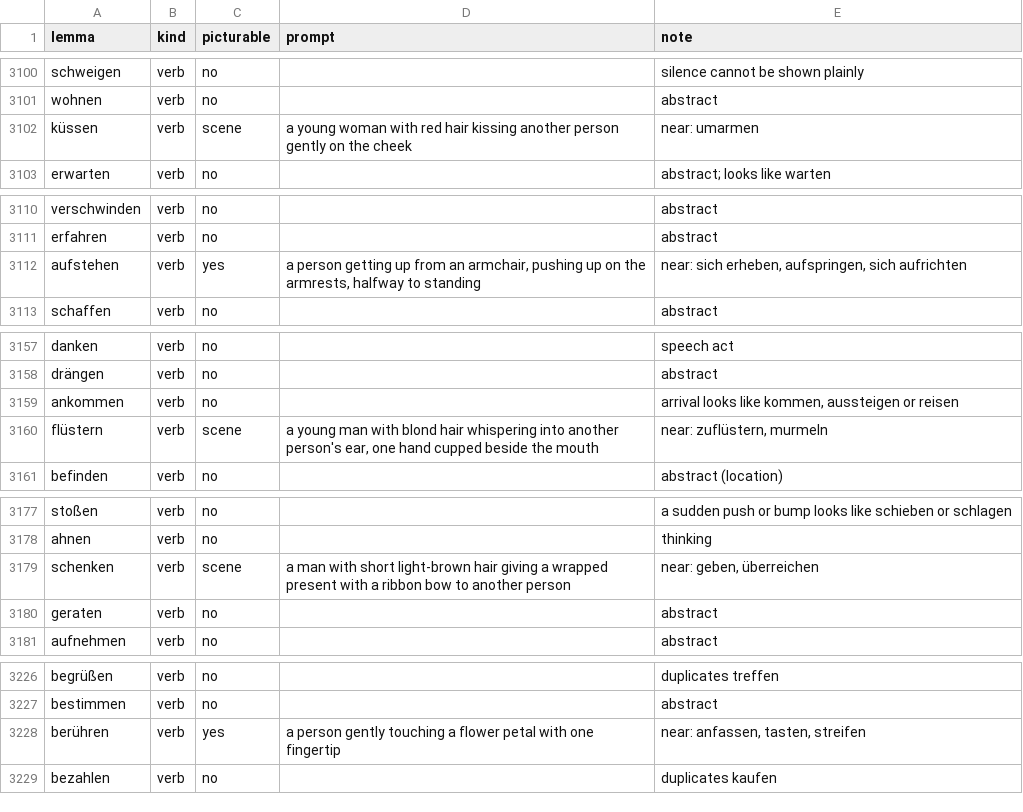
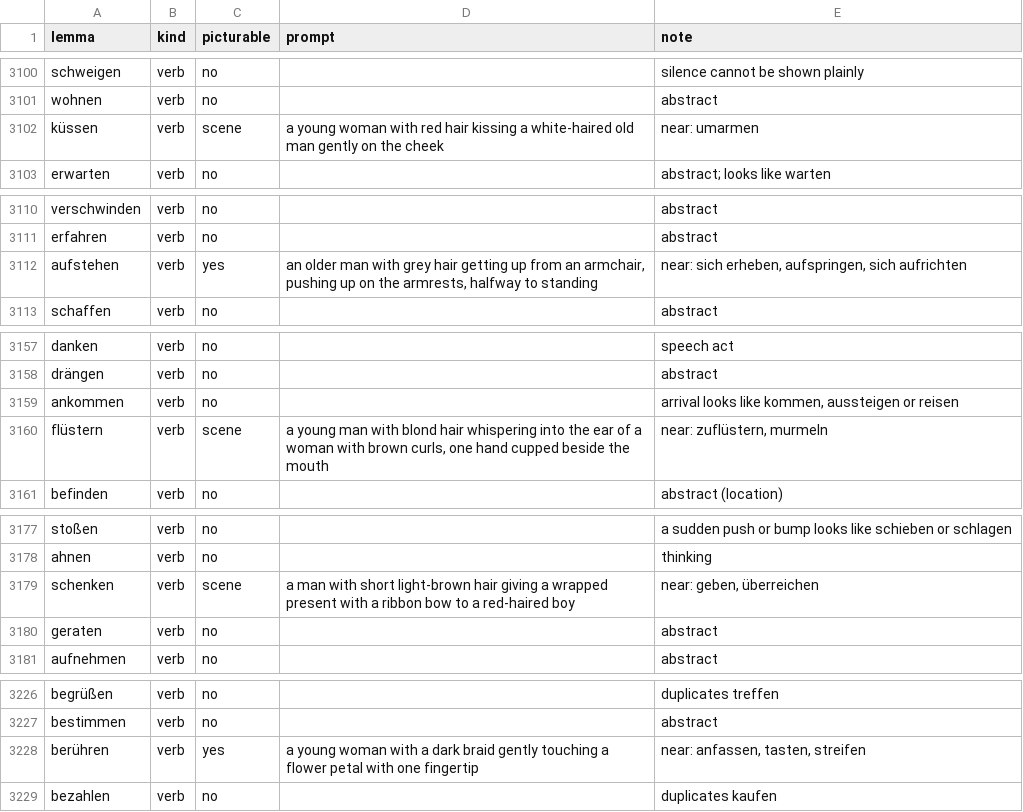
Before and after one commit to ehb54/android-apps, a TSV file: tools/pictures/core/plan.tsv, drawn as a sheet; only a part is shown, gaps mark what is left out; the diff covers the shown part only.

```diff
--- a/tools/pictures/core/plan.tsv
+++ b/tools/pictures/core/plan.tsv
@@ -3101,3 +3101,3 @@ schweigen	verb	no		silence cannot be shown plainly
 wohnen	verb	no		abstract
-küssen	verb	scene	a young woman with red hair kissing another person gently on the cheek	near: umarmen
+küssen	verb	scene	a young woman with red hair kissing a white-haired old man gently on the cheek	near: umarmen
 erwarten	verb	no		abstract; looks like warten
@@ -3111,3 +3111,3 @@ verschwinden	verb	no		abstract
 erfahren	verb	no		abstract
-aufstehen	verb	yes	a person getting up from an armchair, pushing up on the armrests, halfway to standing	near: sich erheben, aufspringen, sich aufrichten
+aufstehen	verb	yes	an older man with grey hair getting up from an armchair, pushing up on the armrests, halfway to standing	near: sich erheben, aufspringen, sich aufrichten
 schaffen	verb	no		abstract
@@ -3159,3 +3159,3 @@ drängen	verb	no		abstract
 ankommen	verb	no		arrival looks like kommen, aussteigen or reisen
-flüstern	verb	scene	a young man with blond hair whispering into another person's ear, one hand cupped beside the mouth	near: zuflüstern, murmeln
+flüstern	verb	scene	a young man with blond hair whispering into the ear of a woman with brown curls, one hand cupped beside the mouth	near: zuflüstern, murmeln
 befinden	verb	no		abstract (location)
@@ -3178,3 +3178,3 @@ stoßen	verb	no		a sudden push or bump looks like schieben or schlagen
 ahnen	verb	no		thinking
-schenken	verb	scene	a man with short light-brown hair giving a wrapped present with a ribbon bow to another person	near: geben, überreichen
+schenken	verb	scene	a man with short light-brown hair giving a wrapped present with a ribbon bow to a red-haired boy	near: geben, überreichen
 geraten	verb	no		abstract
@@ -3227,3 +3227,3 @@ begrüßen	verb	no		duplicates treffen
 bestimmen	verb	no		abstract
-berühren	verb	yes	a person gently touching a flower petal with one fingertip	near: anfassen, tasten, streifen
+berühren	verb	yes	a young woman with a dark braid gently touching a flower petal with one fingertip	near: anfassen, tasten, streifen
 bezahlen	verb	no		duplicates kaufen
```
Also changed, not shown: 18 edited cells elsewhere in this file, 1 other file.
